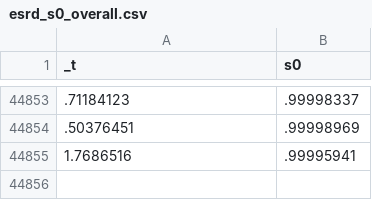
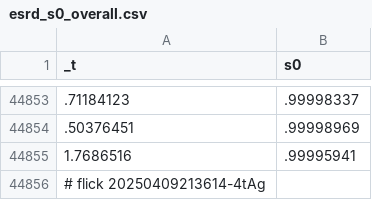
Before and after one commit to abikesa/provocateur, a CSV file: kitabo/ensi/ukubona/donorcase/test3/assets/csv/esrd_s0_overall.csv, drawn as a sheet; only a part is shown, gaps mark what is left out.

Commit message:
kitabo/ensi/ukubona/donorcase/test3/assets/csv/esrd_s0_overall.csv

```diff
--- a/kitabo/ensi/ukubona/donorcase/test3/assets/csv/esrd_s0_overall.csv
+++ b/kitabo/ensi/ukubona/donorcase/test3/assets/csv/esrd_s0_overall.csv
@@ -44855 +44855,2 @@ _t,s0
 1.7686516,.99995941
+# flick 20250409213614-4tAg
```
